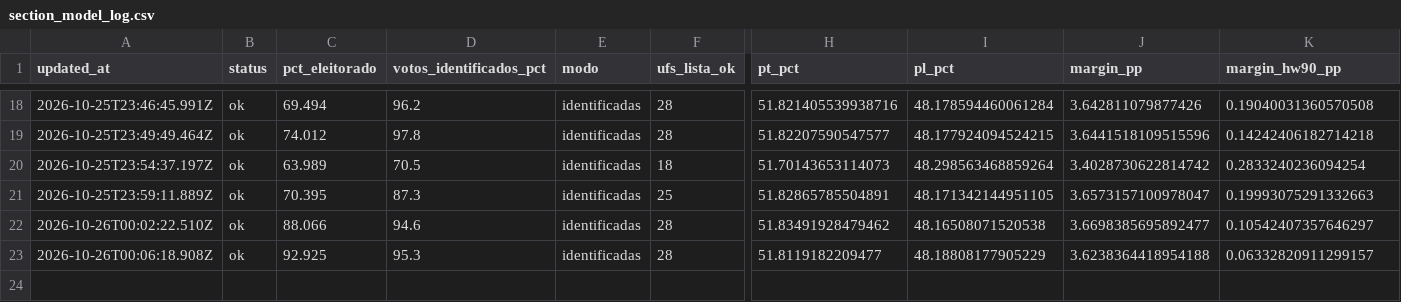
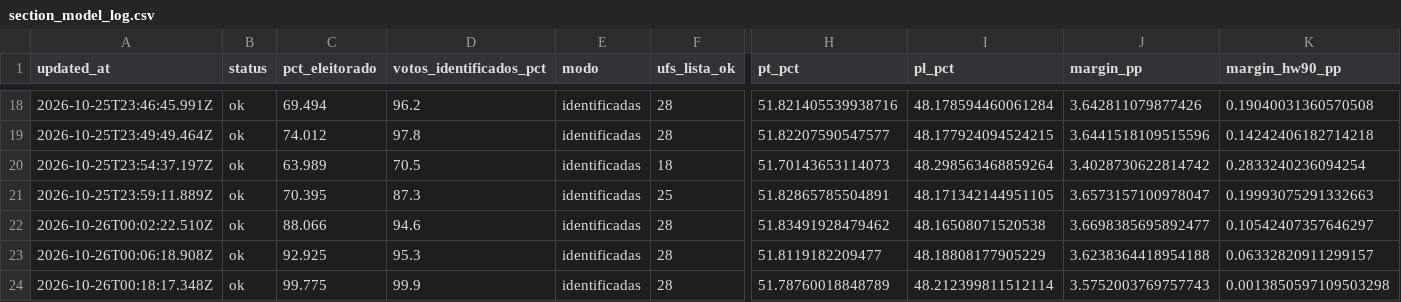
Before and after one commit to msallum/agulha-2026, a CSV file: section_model_log.csv, drawn as a sheet; only a part is shown, gaps mark what is left out; rows hold the shown columns only; the diff names each change by its address in the sheet, - before the commit and + after, or states it on an @@ line.

```diff
--- a/section_model_log.csv
+++ b/section_model_log.csv
+row 24: 2026-10-26T00:18:17.348Z | ok | 99.775 | 99.9 | identificadas | 28 | 51.78760018848789 | 48.212399811512114 | 3.5752003769757743 | 0.0013850597109503298
```
Also changed, not shown: 2 other files.
